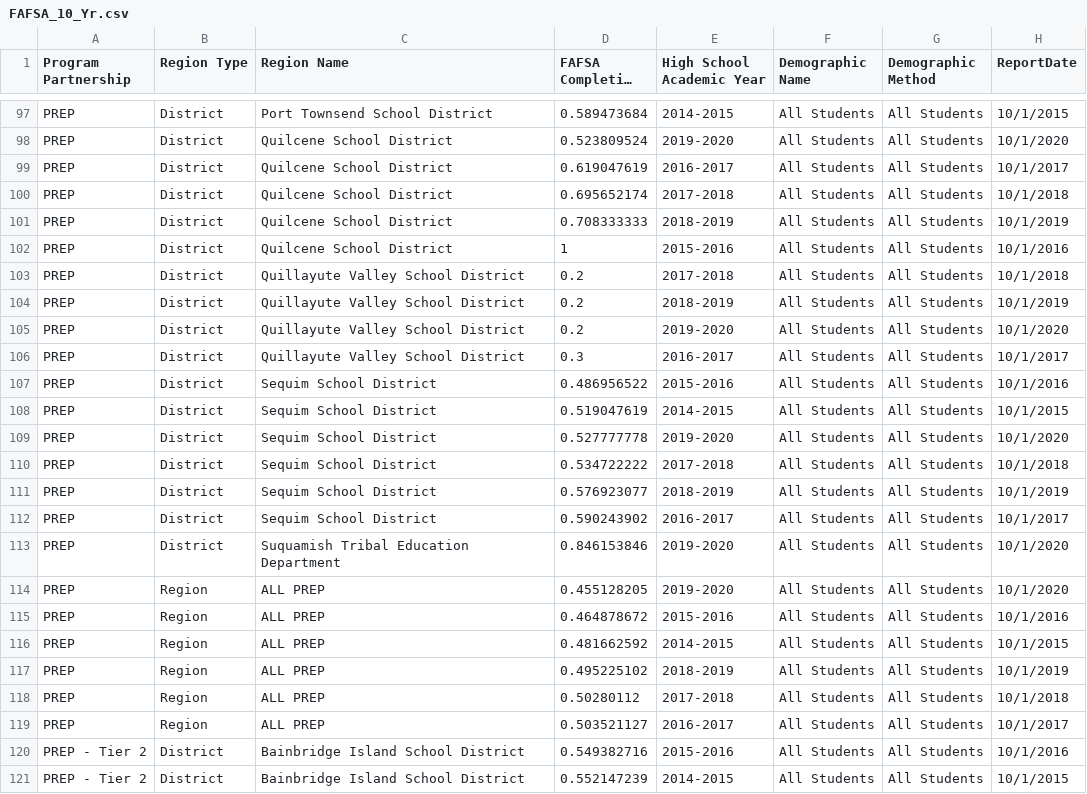
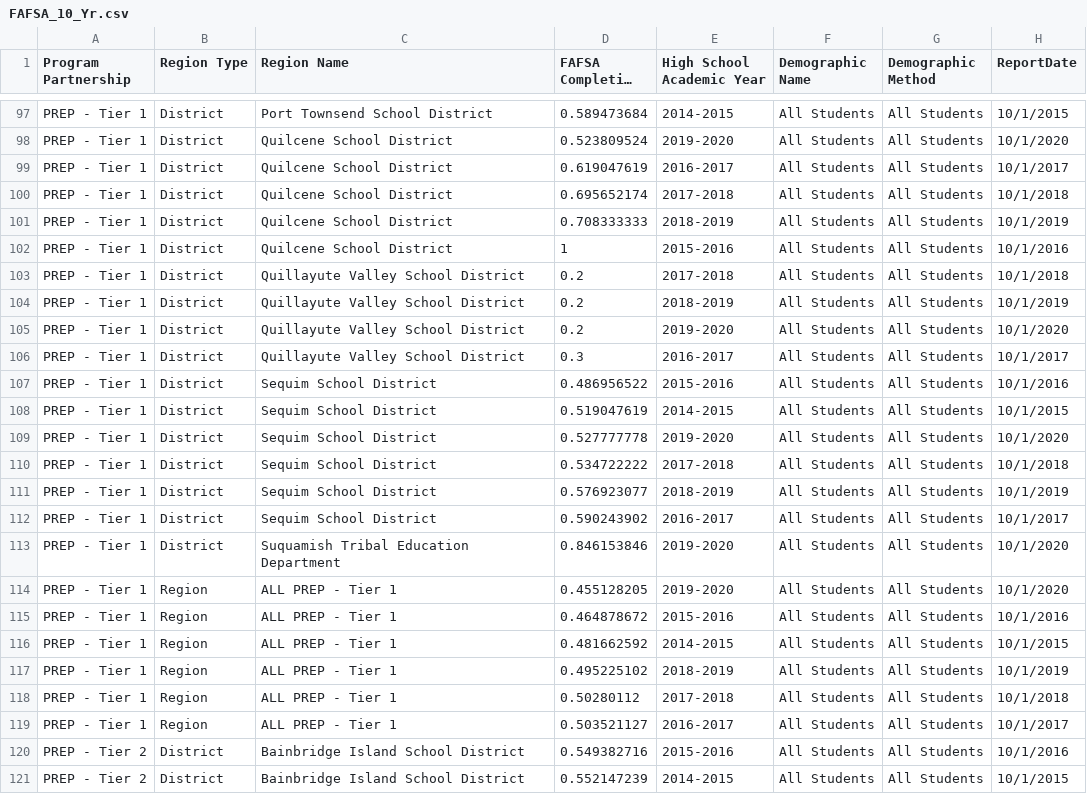
Before and after one commit to WashingtonSTEM/Horizons_Public, a CSV file: 1.Data/Cleaned_Data/FAFSA_10_Yr.csv, drawn as a sheet; only a part is shown, gaps mark what is left out; long unchanged cells end in …; the diff covers the shown part only; the diff names each change by its address in the sheet, - before the commit and + after, or states it on an @@ line.

```diff
--- a/1.Data/Cleaned_Data/FAFSA_10_Yr.csv
+++ b/1.Data/Cleaned_Data/FAFSA_10_Yr.csv
-A97:A119 (Program Partnership): PREP
+A97:A119 (Program Partnership): PREP - Tier 1
-C114:C119 (Region Name): ALL PREP
+C114:C119 (Region Name): ALL PREP - Tier 1
```
Also changed, not shown: 27 edited cells elsewhere in this file.
